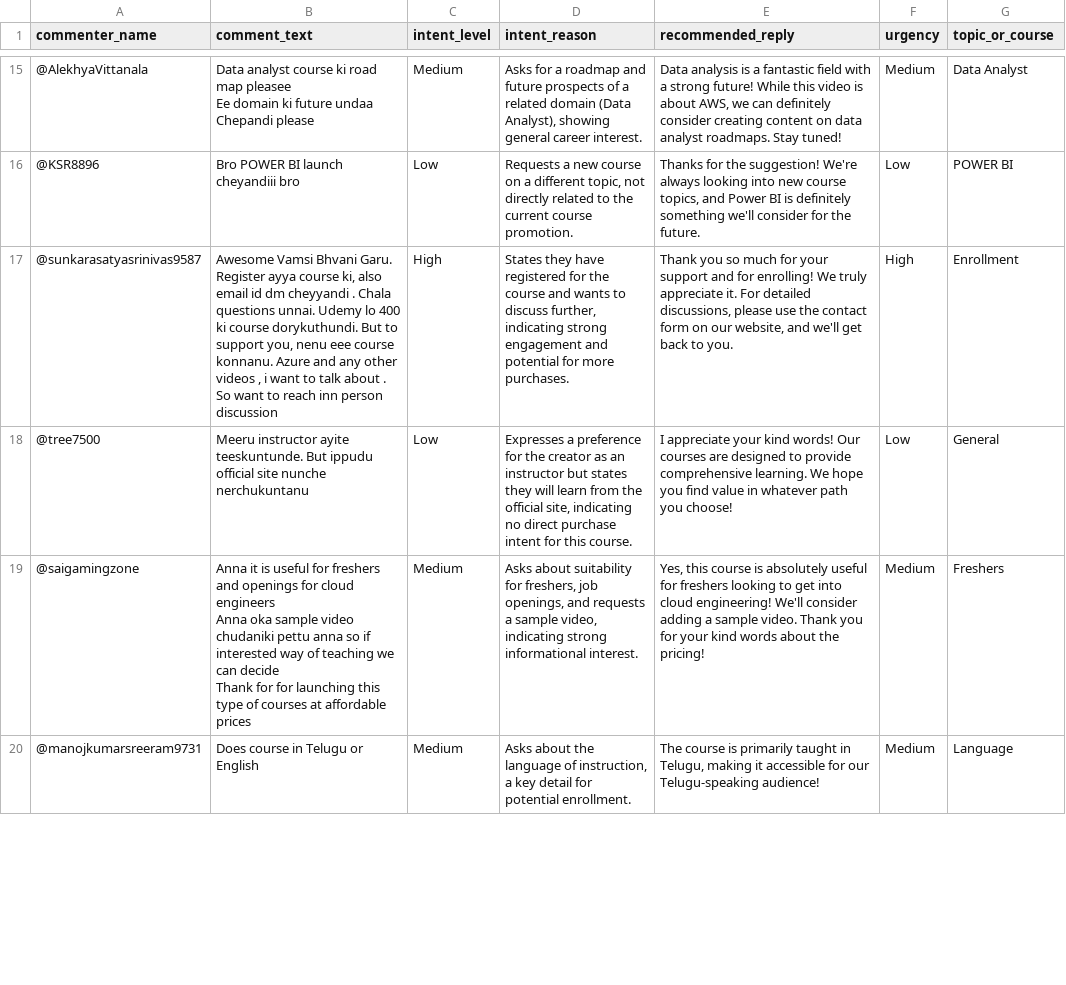
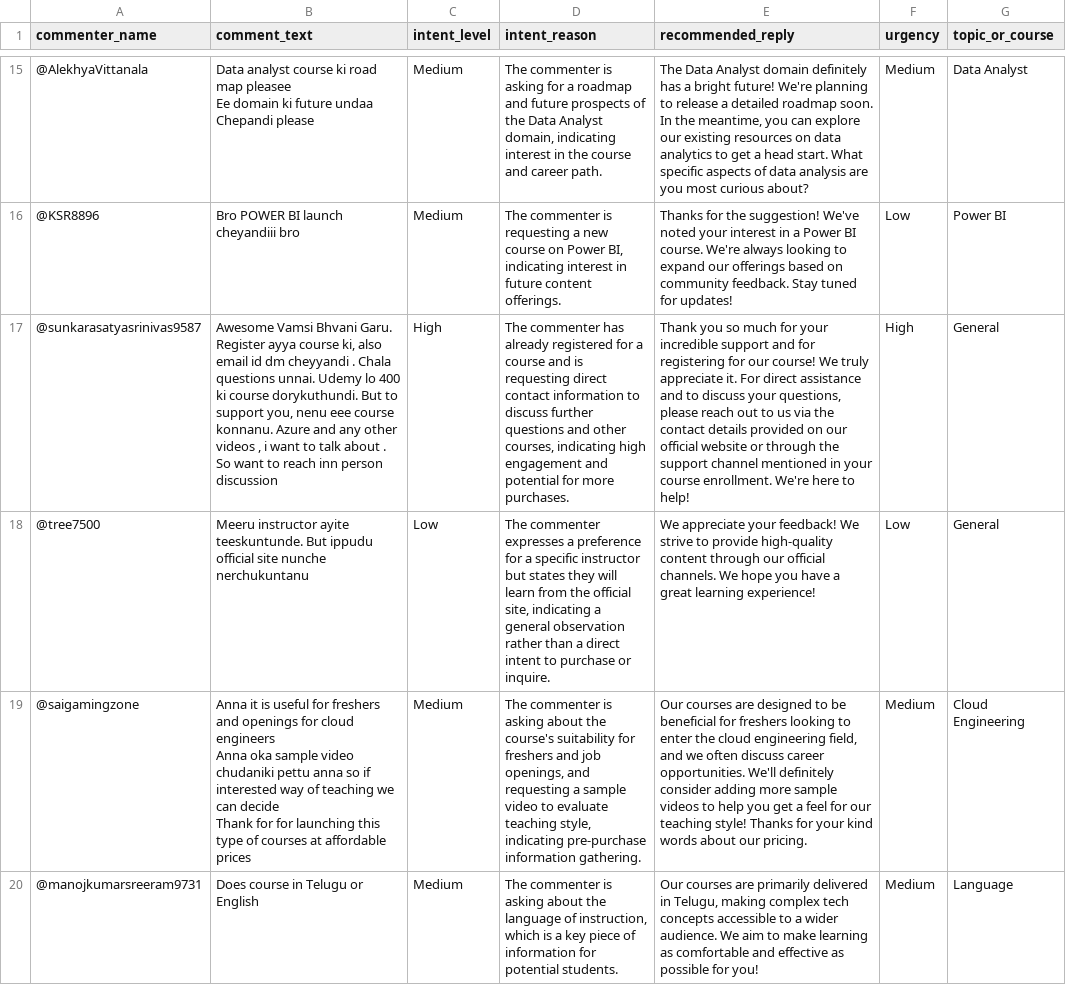
Before and after one commit to myselfkris/customer_support_agent, a CSV file: analyzed_comments.csv, drawn as a sheet; only a part is shown, gaps mark what is left out; the diff covers the shown part only; the diff names each change by its address in the sheet, - before the commit and + after, or states it on an @@ line.

Commit message:
Optimize comment analysis prompt, add batch processing in main.py, and update analyzed comments

```diff
--- a/analyzed_comments.csv
+++ b/analyzed_comments.csv
-D15 (intent_reason): Asks for a roadmap and future prospects of a related domain (Data Analyst), showing general career interest.
+D15 (intent_reason): The commenter is asking for a roadmap and future prospects of the Data Analyst domain, indicating interest in the course and career path.
-E15 (recommended_reply): Data analysis is a fantastic field with a strong future! While this video is about AWS, we can definitely consider creating content on data analyst roadmaps. Stay tuned!
+E15 (recommended_reply): The Data Analyst domain definitely has a bright future! We're planning to release a detailed roadmap soon. In the meantime, you can explore our existing resources on data analytics to get a head start. What specific aspects of data analysis are you most curious about?
-C16 (intent_level): Low
+C16 (intent_level): Medium
-D16 (intent_reason): Requests a new course on a different topic, not directly related to the current course promotion.
+D16 (intent_reason): The commenter is requesting a new course on Power BI, indicating interest in future content offerings.
-E16 (recommended_reply): …the suggestion! We're always looking into new course topics, and Power BI is definitely something we'll consider for the future.
+E16 (recommended_reply): …the suggestion! We've noted your interest in a Power BI course. We're always looking to expand our offerings based on community feedback. Stay tuned for updates!
-G16 (topic_or_course): POWER BI
+G16 (topic_or_course): Power BI
-D17 (intent_reason): States they have registered for the course and wants to discuss further, indicating strong engagement and…
+D17 (intent_reason): The commenter has already registered for a course and is requesting direct contact information to discuss further questions and other courses, indicating high engagement and…
-E17 (recommended_reply): …for your support and for enrolling! We truly appreciate it. For detailed discussions, please use the contact form on our website, and we'll get back to you.
+E17 (recommended_reply): …for your incredible support and for registering for our course! We truly appreciate it. For direct assistance and to discuss your questions, please reach out to us via the contact details provided on our official website or through the support channel mentioned in your course enrollment. We're here to help!
-G17 (topic_or_course): Enrollment
+G17 (topic_or_course): General
-D18 (intent_reason): Expresses a preference for the creator as an instructor but states they will learn from the official site, indicating no direct purchase intent for this course.
+D18 (intent_reason): The commenter expresses a preference for a specific instructor but states they will learn from the official site, indicating a general observation rather than a direct intent to purchase or inquire.
-E18 (recommended_reply): I appreciate your kind words! Our courses are designed to provide comprehensive learning. We hope you find value in whatever path you choose!
+E18 (recommended_reply): We appreciate your feedback! We strive to provide high-quality content through our official channels. We hope you have a great learning experience!
-D19 (intent_reason): Asks about suitability for freshers, job openings, and requests a sample video, indicating strong informational interest.
+D19 (intent_reason): The commenter is asking about the course's suitability for freshers and job openings, and requesting a sample video to evaluate teaching style, indicating pre-purchase information gathering.
-E19 (recommended_reply): Yes, this course is absolutely useful for freshers looking to get into cloud engineering! We'll consider adding a sample video. Thank you for your kind words about the pricing!
+E19 (recommended_reply): Our courses are designed to be beneficial for freshers looking to enter the cloud engineering field, and we often discuss career opportunities. We'll definitely consider adding more sample videos to help you get a feel for our teaching style! Thanks for your kind words about our pricing.
-G19 (topic_or_course): Freshers
+G19 (topic_or_course): Cloud Engineering
-D20 (intent_reason): Asks about the language of instruction, a key detail for potential enrollment.
+D20 (intent_reason): The commenter is asking about the language of instruction, which is a key piece of information for potential students.
-E20 (recommended_reply): The course is primarily taught in Telugu, making it accessible for our Telugu-speaking audience!
+E20 (recommended_reply): Our courses are primarily delivered in Telugu, making complex tech concepts accessible to a wider audience. We aim to make learning as comfortable and effective as possible for you!
```
Also changed, not shown: 116 edited cells elsewhere in this file, 2 other files.
